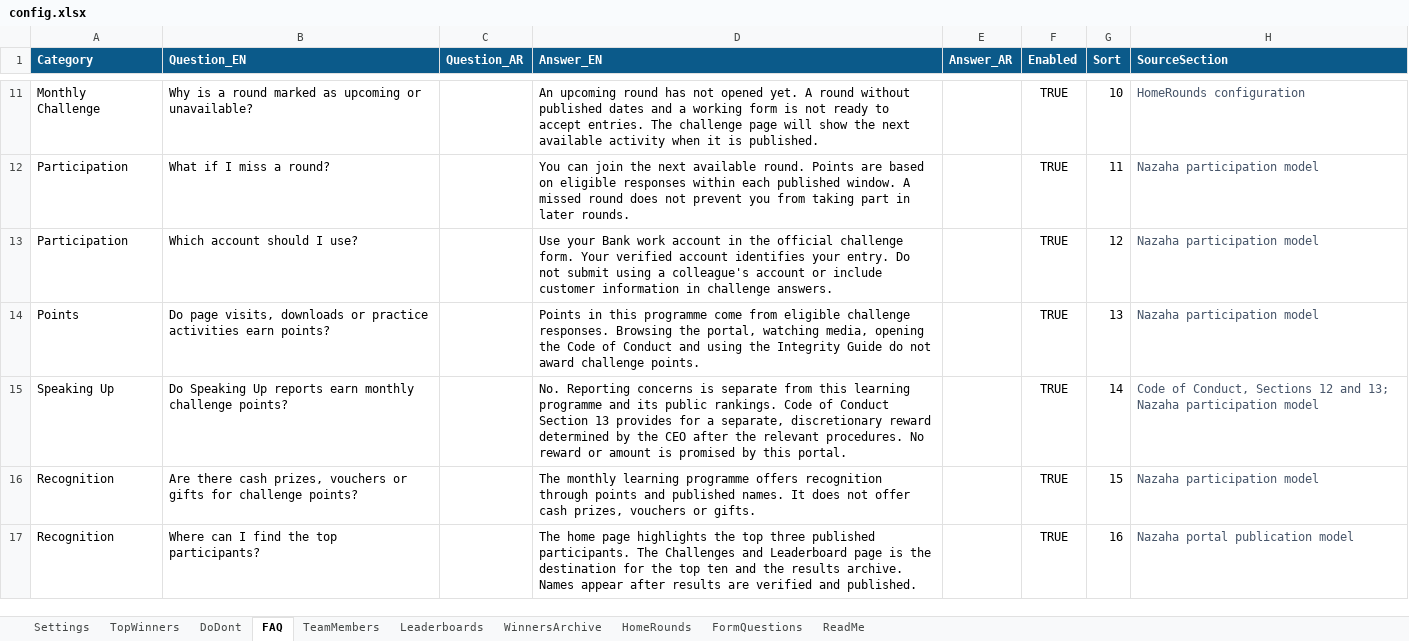
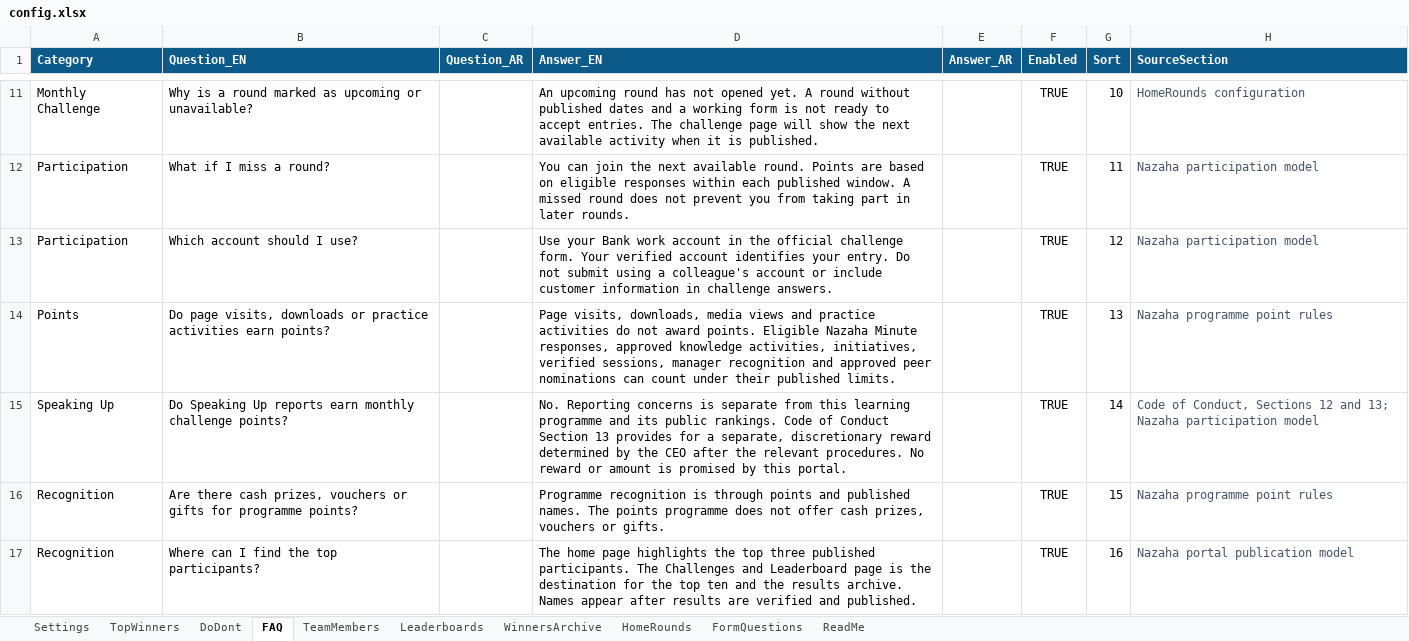
Before and after one commit to n0mks/Nahyan-, an Excel workbook: config.xlsx, sheet FAQ, drawn as a sheet; only a part is shown, gaps mark what is left out; values as stored, in another font and other column widths than the file's, no borders; the diff covers the shown part only; the diff names each change by its address in the sheet, - before the commit and + after, or states it on an @@ line.

```diff
--- a/config.xlsx (sheet FAQ)
+++ b/config.xlsx (sheet FAQ)
-D14 (Answer_EN): Points in this programme come from eligible challenge responses. Browsing the portal, watching media, opening the Code of Conduct and using the Integrity Guide do not award challenge points.
+D14 (Answer_EN): Page visits, downloads, media views and practice activities do not award points. Eligible Nazaha Minute responses, approved knowledge activities, initiatives, verified sessions, manager recognition and approved peer nominations can count under their published limits.
-H14 (SourceSection): Nazaha participation model
+H14 (SourceSection): Nazaha programme point rules
-B16 (Question_EN): …gifts for challenge points?
+B16 (Question_EN): …gifts for programme points?
-D16 (Answer_EN): The monthly learning programme offers recognition through points and published names. It does not…
+D16 (Answer_EN): Programme recognition is through points and published names. The points programme does not…
-H16 (SourceSection): Nazaha participation model
+H16 (SourceSection): Nazaha programme point rules
```
Also changed, not shown: 20 edited cells elsewhere in this sheet, sheet Settings, sheet ReadMe.
